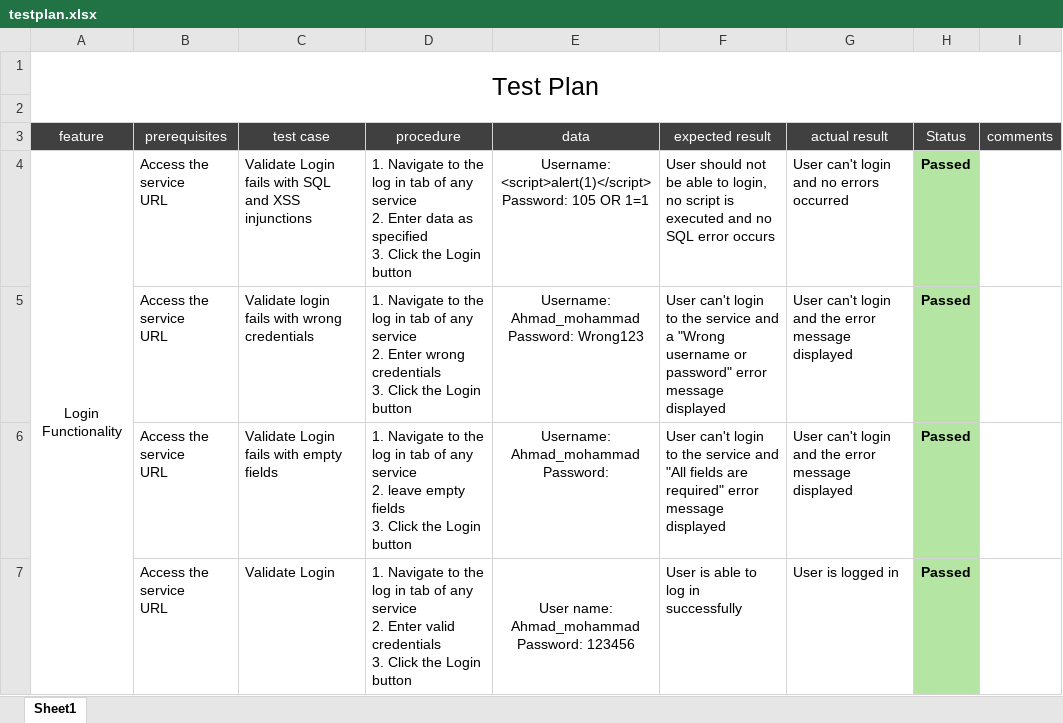
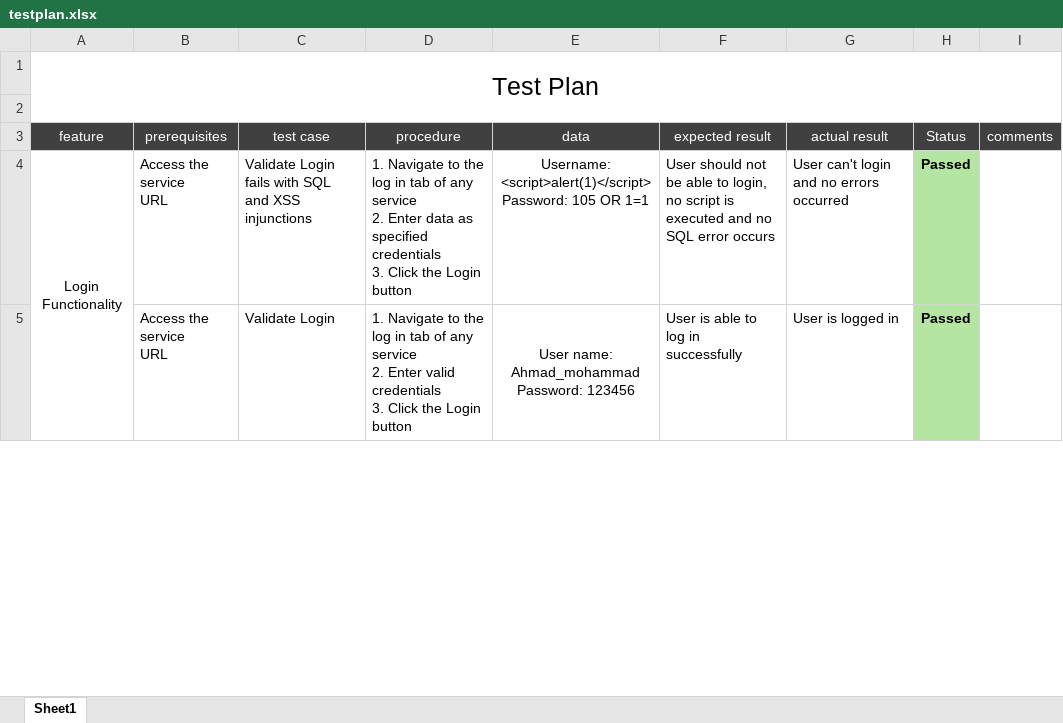
Before and after one commit to raghadjam/ExaltQATraining, an Excel workbook: Assignmnet-1/testplan.xlsx, sheet Sheet1, drawn as a sheet; only a part is shown; values as stored, in another font and other column widths than the file's, no borders; removed rows and columns are numbered as before the commit, all else as after; ↵ is a line break in a cell; the diff covers the shown part only; the diff names each change by its address in the sheet, - before the commit and + after, or states it on an @@ line.

Commit message:
Assignment-1

```diff
--- a/Assignmnet-1/testplan.xlsx (sheet Sheet1)
+++ b/Assignmnet-1/testplan.xlsx (sheet Sheet1)
-D4 (procedure): …as specified ↵ 3. Click…
+D4 (procedure): …as specified credentials ↵ 3. Click…
-row 5:  | Access the service ↵ URL | Validate login fails with wrong credentials | 1. Navigate to the log in tab of any service ↵ 2. Enter wrong credentials ↵ 3. Click the Login button | Username: Ahmad_mohammad ↵ Password: Wrong123 | User can't login to the service and a "Wrong username or password" error message displayed | User can't login and the error message displayed | Passed
-row 6:  | Access the service ↵ URL | Validate Login fails with empty fields | 1. Navigate to the log in tab of any service ↵ 2. leave empty fields ↵ 3. Click the Login button | Username: Ahmad_mohammad ↵ Password: | User can't login to the service and "All fields are required" error message displayed | User can't login and the error message displayed | Passed
```
Also changed, not shown: 2 added rows and 2 edited cells elsewhere in this sheet.
